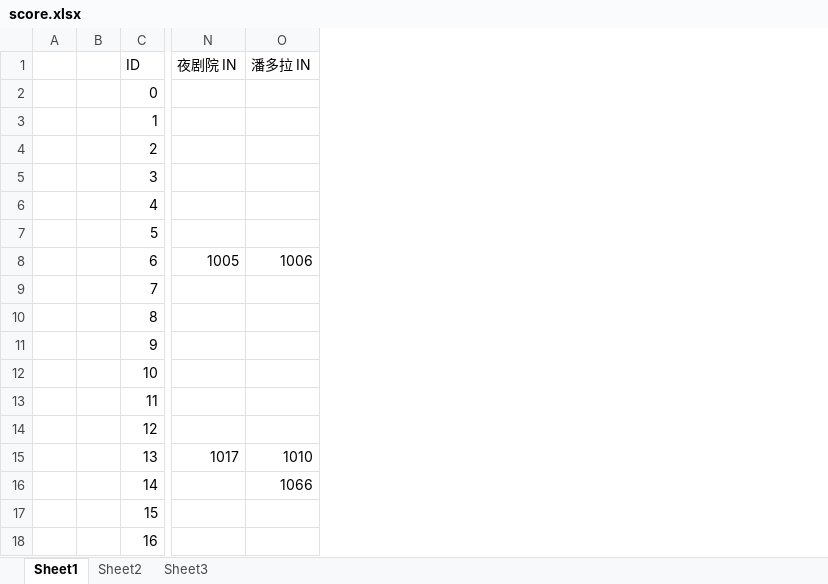
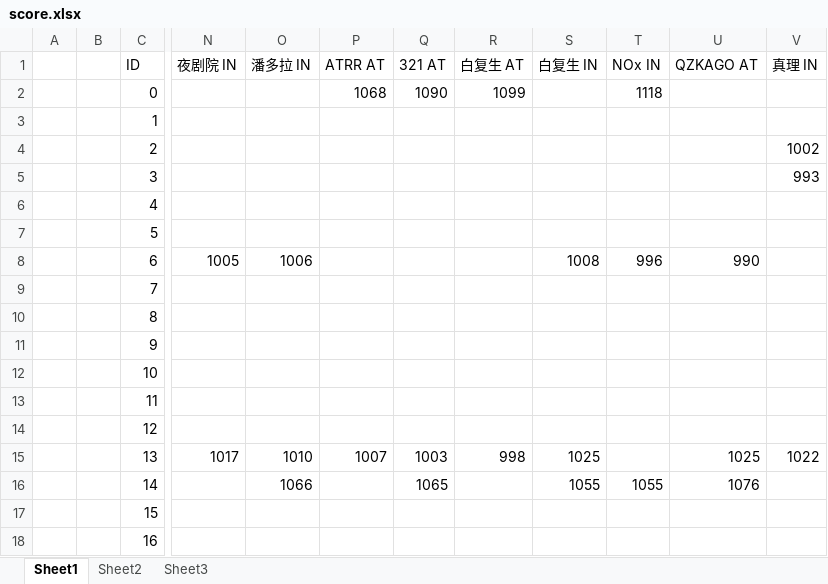
Before and after one commit to RnLamsuly/RnythmIndex, an Excel workbook: data/score.xlsx, sheet Sheet1, drawn as a sheet; only a part is shown, gaps mark what is left out; values as stored, in another font and other column widths than the file's, no borders; the diff names each change by its address in the sheet, - before the commit and + after, or states it on an @@ line.

```diff
--- a/data/score.xlsx (sheet Sheet1)
+++ b/data/score.xlsx (sheet Sheet1)
+column P (ATRR AT), rows 2-15: 1068 |  |  |  |  |  |  |  |  |  |  |  |  | 1007
+column Q (321 AT), rows 2-16: 1090 |  |  |  |  |  |  |  |  |  |  |  |  | 1003 | 1065
+column R (白复生 AT), rows 2-15: 1099 |  |  |  |  |  |  |  |  |  |  |  |  | 998
+column S (白复生 IN), rows 8-16: 1008 |  |  |  |  |  |  | 1025 | 1055
+column T (NOx IN), rows 2-16: 1118 |  |  |  |  |  | 996 |  |  |  |  |  |  |  | 1055
+column U (QZKAGO AT), rows 8-16: 990 |  |  |  |  |  |  | 1025 | 1076
+column V (真理 IN), rows 4-15: 1002 | 993 |  |  |  |  |  |  |  |  |  | 1022
```
Also changed, not shown: 6 other files.
